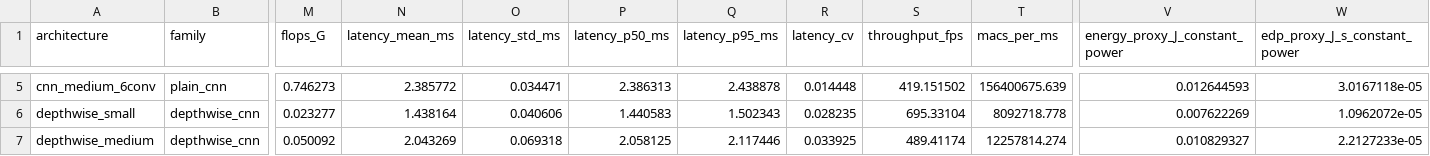
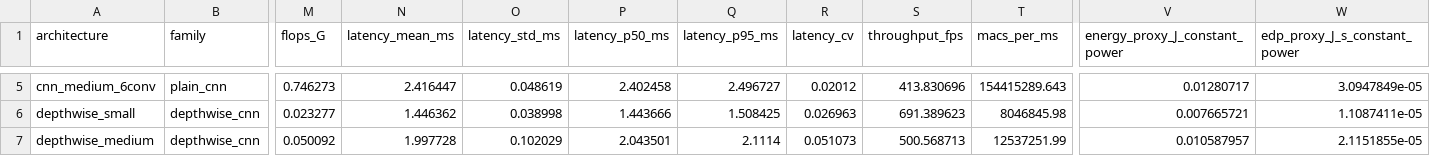
Before and after one commit to jubs-2431/which-neural-networks-waste-the-most-energy, a CSV file: measured_architecture_benchmark.csv, drawn as a sheet; only a part is shown, gaps mark what is left out; the diff covers the shown part only; the diff names each change by its address in the sheet, - before the commit and + after, or states it on an @@ line.

```diff
--- a/measured_architecture_benchmark.csv
+++ b/measured_architecture_benchmark.csv
-N5 (latency_mean_ms): 2.385772
+N5 (latency_mean_ms): 2.416447
-O5 (latency_std_ms): 0.034471
+O5 (latency_std_ms): 0.048619
-P5 (latency_p50_ms): 2.386313
+P5 (latency_p50_ms): 2.402458
-Q5 (latency_p95_ms): 2.438878
+Q5 (latency_p95_ms): 2.496727
-R5 (latency_cv): 0.014448
+R5 (latency_cv): 0.02012
-S5 (throughput_fps): 419.151502
+S5 (throughput_fps): 413.830696
-T5 (macs_per_ms): 156400675.639
+T5 (macs_per_ms): 154415289.643
-V5 (energy_proxy_J_constant_power): 0.012644593
+V5 (energy_proxy_J_constant_power): 0.01280717
-W5 (edp_proxy_J_s_constant_power): 3.0167118e-05
+W5 (edp_proxy_J_s_constant_power): 3.0947849e-05
-N6 (latency_mean_ms): 1.438164
+N6 (latency_mean_ms): 1.446362
-O6 (latency_std_ms): 0.040606
+O6 (latency_std_ms): 0.038998
-P6 (latency_p50_ms): 1.440583
+P6 (latency_p50_ms): 1.443666
-Q6 (latency_p95_ms): 1.502343
+Q6 (latency_p95_ms): 1.508425
-R6 (latency_cv): 0.028235
+R6 (latency_cv): 0.026963
-S6 (throughput_fps): 695.33104
+S6 (throughput_fps): 691.389623
-T6 (macs_per_ms): 8092718.778
+T6 (macs_per_ms): 8046845.98
-V6 (energy_proxy_J_constant_power): 0.007622269
+V6 (energy_proxy_J_constant_power): 0.007665721
-W6 (edp_proxy_J_s_constant_power): 1.0962072e-05
+W6 (edp_proxy_J_s_constant_power): 1.1087411e-05
-N7 (latency_mean_ms): 2.043269
+N7 (latency_mean_ms): 1.997728
-O7 (latency_std_ms): 0.069318
+O7 (latency_std_ms): 0.102029
-P7 (latency_p50_ms): 2.058125
+P7 (latency_p50_ms): 2.043501
-Q7 (latency_p95_ms): 2.117446
+Q7 (latency_p95_ms): 2.1114
-R7 (latency_cv): 0.033925
+R7 (latency_cv): 0.051073
-S7 (throughput_fps): 489.41174
+S7 (throughput_fps): 500.568713
-T7 (macs_per_ms): 12257814.274
+T7 (macs_per_ms): 12537251.99
-V7 (energy_proxy_J_constant_power): 0.010829327
+V7 (energy_proxy_J_constant_power): 0.010587957
-W7 (edp_proxy_J_s_constant_power): 2.2127233e-05
+W7 (edp_proxy_J_s_constant_power): 2.1151855e-05
```
Also changed, not shown: 126 edited cells elsewhere in this file, measured_architecture_trials.csv, paper_baseline_comparison.csv, 3 other files.
